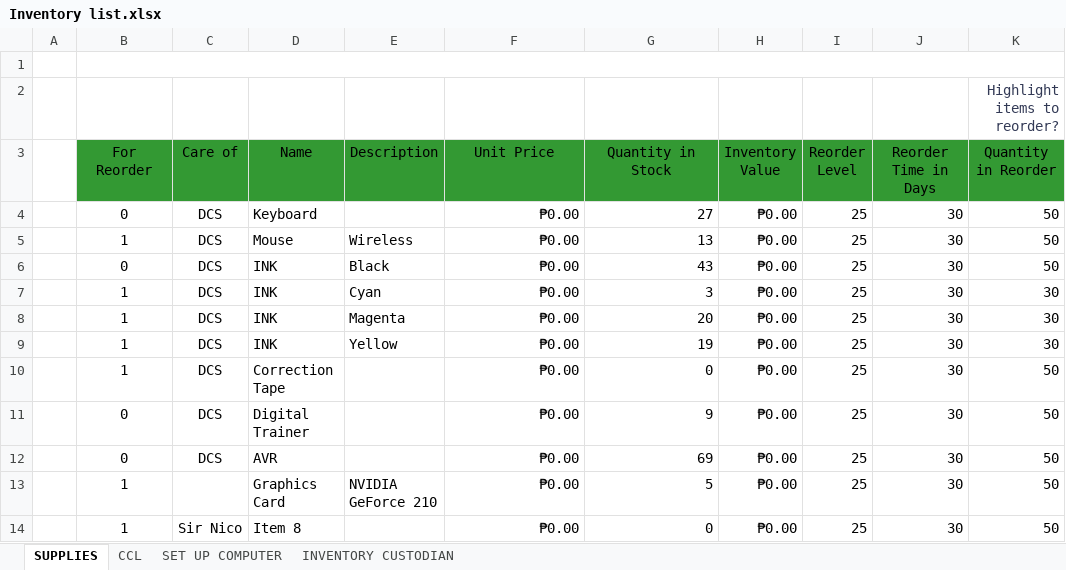
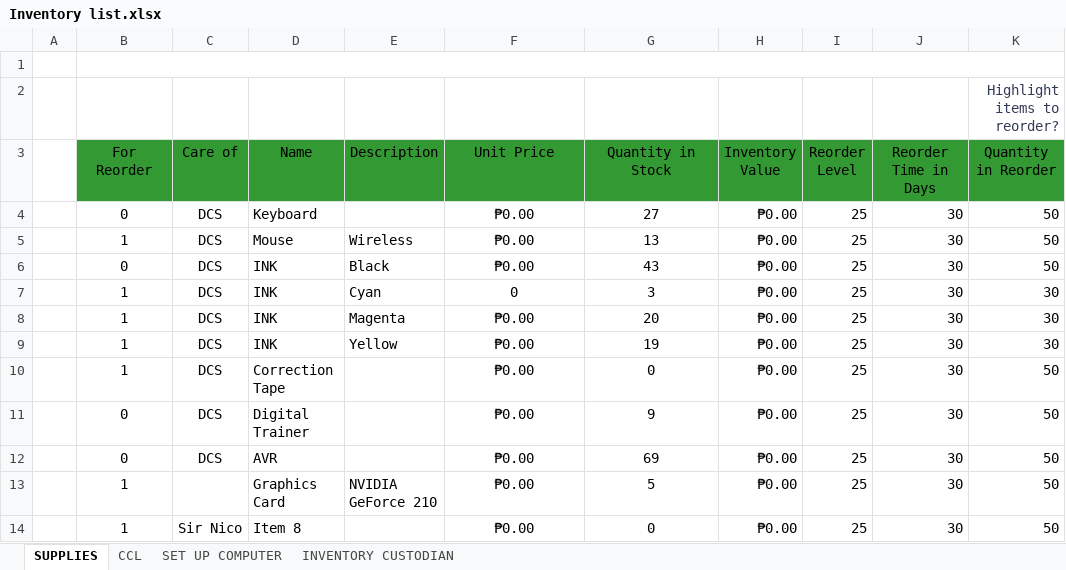
Before and after one commit to Paniccisco/Inventory, an Excel workbook: Inventory list.xlsx, sheet SUPPLIES, drawn as a sheet; only a part is shown; values as stored, in another font and other column widths than the file's, no borders; charts and pictures and conditional formats and table styles not drawn; the diff names each change by its address in the sheet, - before the commit and + after, or states it on an @@ line.

Commit message:
update label

```diff
--- a/Inventory list.xlsx (sheet SUPPLIES)
+++ b/Inventory list.xlsx (sheet SUPPLIES)
-F4:G14 alignment: right
+F4:G14 alignment: center
-F7 (Unit Price): ₱0.00
+F7 (Unit Price): 0
```
Also changed, not shown: sheet CCL, sheet INVENTORY CUSTODIAN, charts or pictures.
